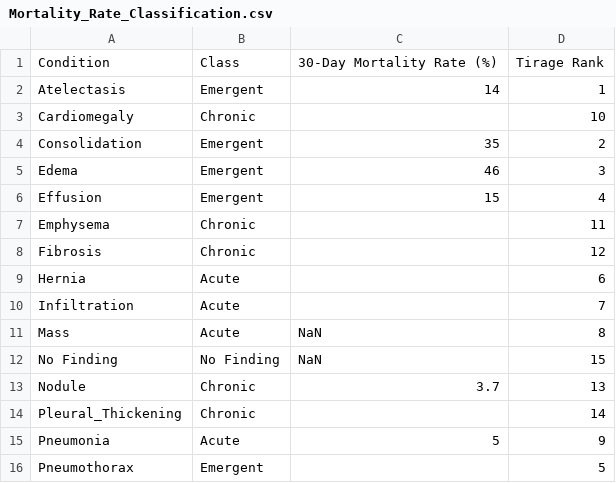
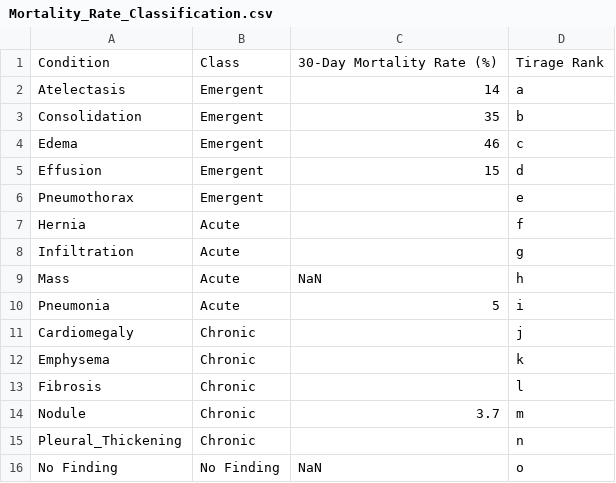
Before and after one commit to emilybstevens/CXR-ML, a CSV file: Resources/Mortality_Rate_Classification.csv, drawn as a sheet.

Commit message:
Updated mortality file to rank based alphabetically

```diff
--- a/Resources/Mortality_Rate_Classification.csv
+++ b/Resources/Mortality_Rate_Classification.csv
@@ -1,16 +1,16 @@
 Condition,Class,30-Day Mortality Rate (%),Tirage Rank
-Atelectasis,Emergent,14,1
-Cardiomegaly,Chronic,,10
-Consolidation,Emergent,35,2
-Edema,Emergent,46,3
-Effusion,Emergent,15,4
-Emphysema,Chronic,,11
-Fibrosis,Chronic,,12
-Hernia,Acute,,6
-Infiltration,Acute,,7
-Mass,Acute,NaN,8
-No Finding,No Finding,NaN,15
-Nodule,Chronic,3.7,13
-Pleural_Thickening,Chronic,,14
-Pneumonia,Acute,5,9
-Pneumothorax,Emergent,,5
+Atelectasis,Emergent,14,a
+Consolidation,Emergent,35,b
+Edema,Emergent,46,c
+Effusion,Emergent,15,d
+Pneumothorax,Emergent,,e
+Hernia,Acute,,f
+Infiltration,Acute,,g
+Mass,Acute,NaN,h
+Pneumonia,Acute,5,i
+Cardiomegaly,Chronic,,j
+Emphysema,Chronic,,k
+Fibrosis,Chronic,,l
+Nodule,Chronic,3.7,m
+Pleural_Thickening,Chronic,,n
+No Finding,No Finding,NaN,o
```
